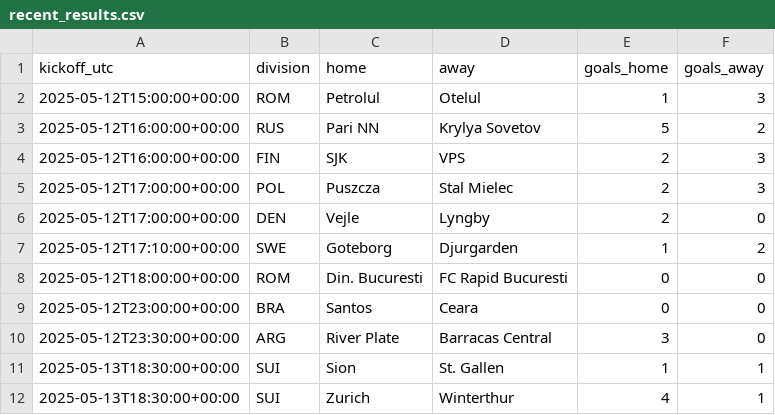
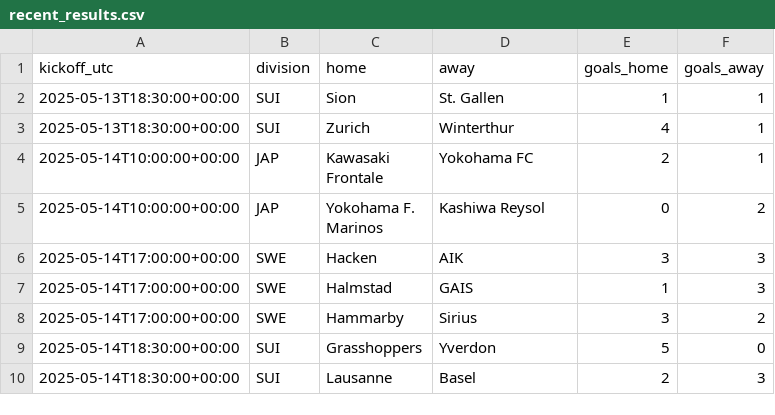
Before and after one commit to jims516dj-prog/Astro-ML-Prediction, a CSV file: ledger/recent_results.csv, drawn as a sheet; only a part is shown; the shorter side is filled out with more unchanged rows.

Commit message:
ledger: cycle 2026-11-15T09:00Z

```diff
--- a/ledger/recent_results.csv
+++ b/ledger/recent_results.csv
@@ -1,11 +1,2 @@
 kickoff_utc,division,home,away,goals_home,goals_away
-2025-05-12T15:00:00+00:00,ROM,Petrolul,Otelul,1,3
-2025-05-12T16:00:00+00:00,RUS,Pari NN,Krylya Sovetov,5,2
-2025-05-12T16:00:00+00:00,FIN,SJK,VPS,2,3
-2025-05-12T17:00:00+00:00,POL,Puszcza,Stal Mielec,2,3
-2025-05-12T17:00:00+00:00,DEN,Vejle,Lyngby,2,0
-2025-05-12T17:10:00+00:00,SWE,Goteborg,Djurgarden,1,2
-2025-05-12T18:00:00+00:00,ROM,Din. Bucuresti,FC Rapid Bucuresti,0,0
-2025-05-12T23:00:00+00:00,BRA,Santos,Ceara,0,0
-2025-05-12T23:30:00+00:00,ARG,River Plate,Barracas Central,3,0
 2025-05-13T18:30:00+00:00,SUI,Sion,St. Gallen,1,1
```
Also changed, not shown: 19 other files.
